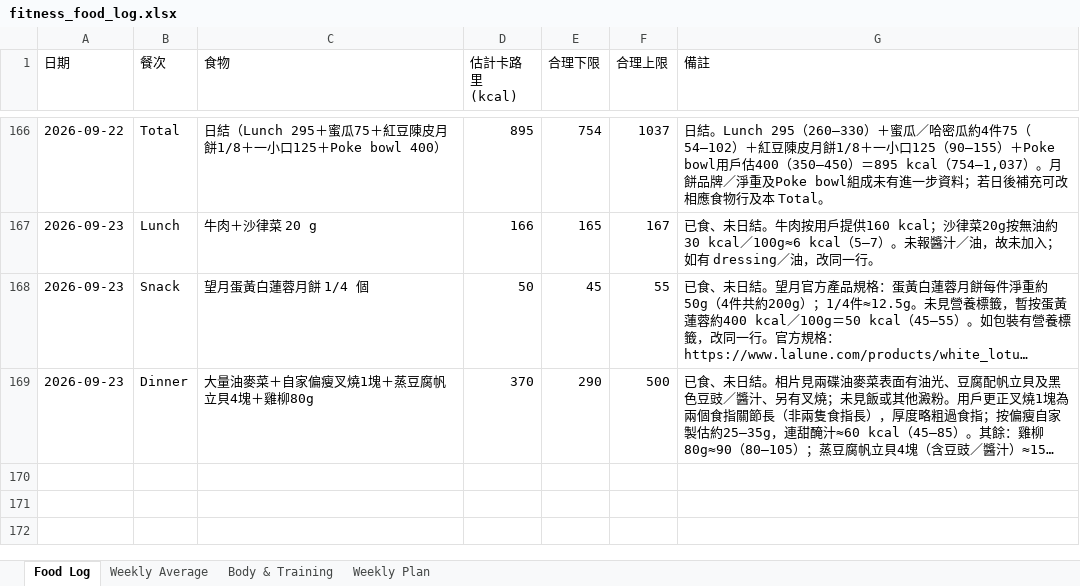
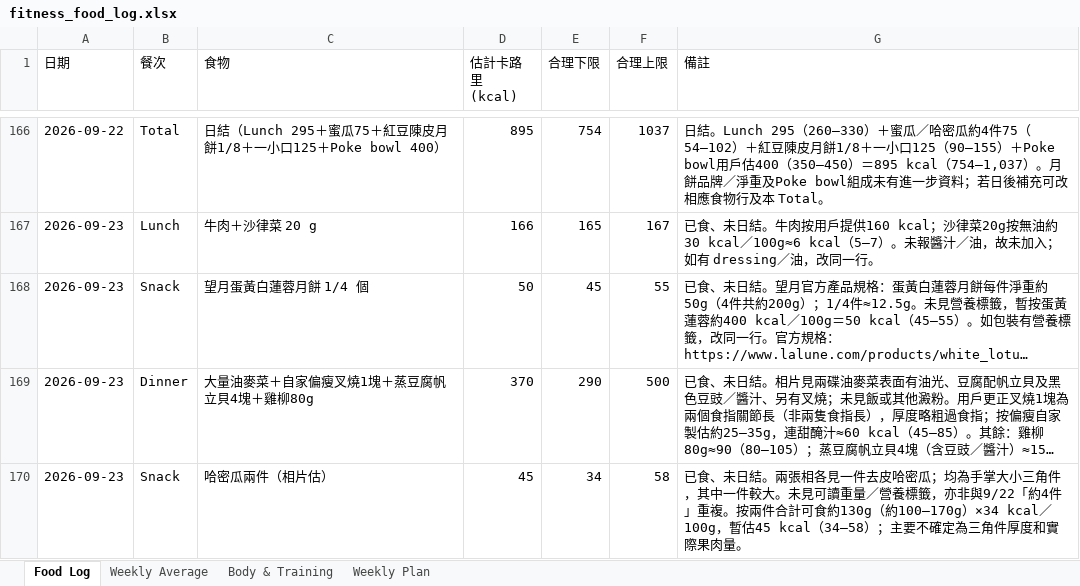
Before and after one commit to buzz-knittinpix/melodycheng622-cmyk.github.io, an Excel workbook: data/fitness_food_log.xlsx, sheet Food Log, drawn as a sheet; only a part is shown, gaps mark what is left out; long unchanged cells end in …; values as stored, in another font and other column widths than the file's, no borders; the diff names each change by its address in the sheet, - before the commit and + after, or states it on an @@ line.

Commit message:
Log September 23 melon snack

```diff
--- a/data/fitness_food_log.xlsx (sheet Food Log)
+++ b/data/fitness_food_log.xlsx (sheet Food Log)
+row 170: 2026-09-23 | Snack | 哈密瓜兩件（相片估） | 45 | 34 | 58 | 已食、未日結。兩張相各見一件去皮哈密瓜；均為手掌大小三角件，其中一件較大。未見可讀重量／營養標籤，亦非與9/22「約4件」重複。按兩件合計可食約130g（約100–170g）×34 kcal／100g，暫估45 kcal（34–58）；主要不確定為三角件厚度和實際果肉量。
```
Also changed, not shown: sheet Weekly Average, 1 other file.
